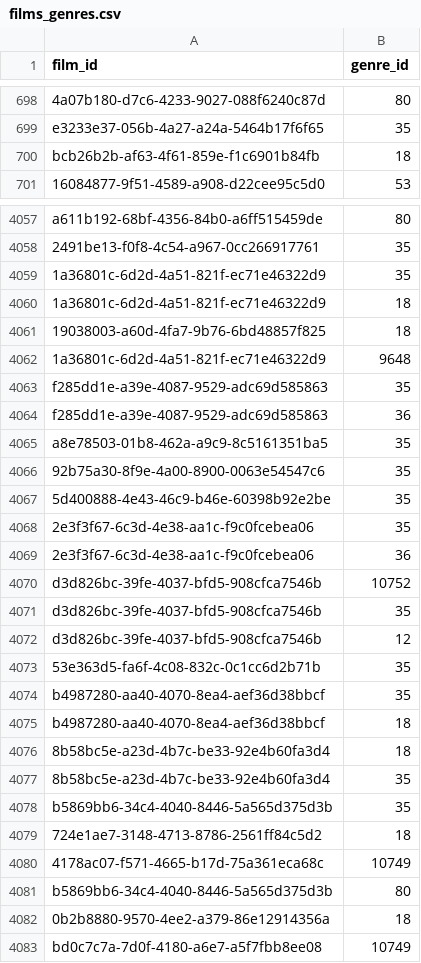
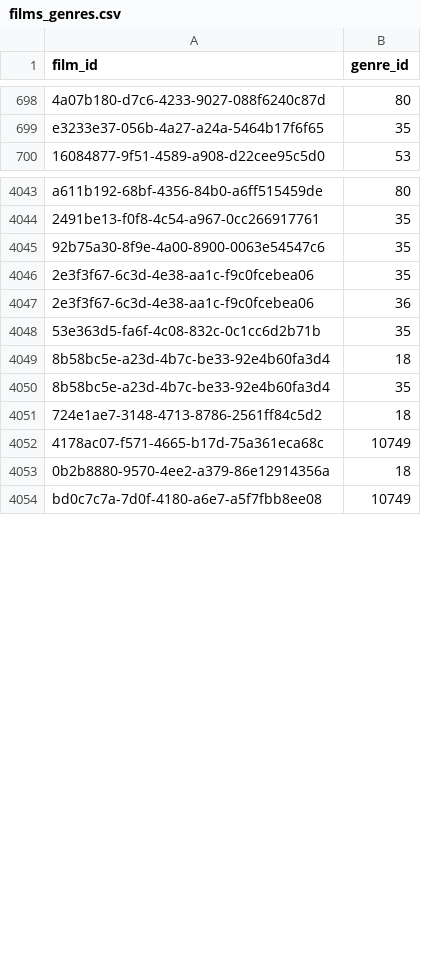
Before and after one commit to medina474/cinema-supabase, a CSV file: data/films_genres.csv, drawn as a sheet; only a part is shown, gaps mark what is left out; the diff covers the shown part only; the diff names each change by its address in the sheet, - before the commit and + after, or states it on an @@ line.

```diff
--- a/data/films_genres.csv
+++ b/data/films_genres.csv
-row 700: bcb26b2b-af63-4f61-859e-f1c6901b84fb | 18
-row 4059: 1a36801c-6d2d-4a51-821f-ec71e46322d9 | 35
-row 4060: 1a36801c-6d2d-4a51-821f-ec71e46322d9 | 18
-row 4061: 19038003-a60d-4fa7-9b76-6bd48857f825 | 18
-row 4062: 1a36801c-6d2d-4a51-821f-ec71e46322d9 | 9648
-row 4063: f285dd1e-a39e-4087-9529-adc69d585863 | 35
-row 4064: f285dd1e-a39e-4087-9529-adc69d585863 | 36
-row 4065: a8e78503-01b8-462a-a9c9-8c5161351ba5 | 35
-row 4067: 5d400888-4e43-46c9-b46e-60398b92e2be | 35
-row 4070: d3d826bc-39fe-4037-bfd5-908cfca7546b | 10752
-row 4071: d3d826bc-39fe-4037-bfd5-908cfca7546b | 35
-row 4072: d3d826bc-39fe-4037-bfd5-908cfca7546b | 12
-row 4074: b4987280-aa40-4070-8ea4-aef36d38bbcf | 35
-row 4075: b4987280-aa40-4070-8ea4-aef36d38bbcf | 18
-row 4078: b5869bb6-34c4-4040-8446-5a565d375d3b | 35
-row 4081: b5869bb6-34c4-4040-8446-5a565d375d3b | 80
```
Also changed, not shown: 14 removed rows elsewhere in this file, data/films.csv, data/films_motscles.csv, 7 other files.
